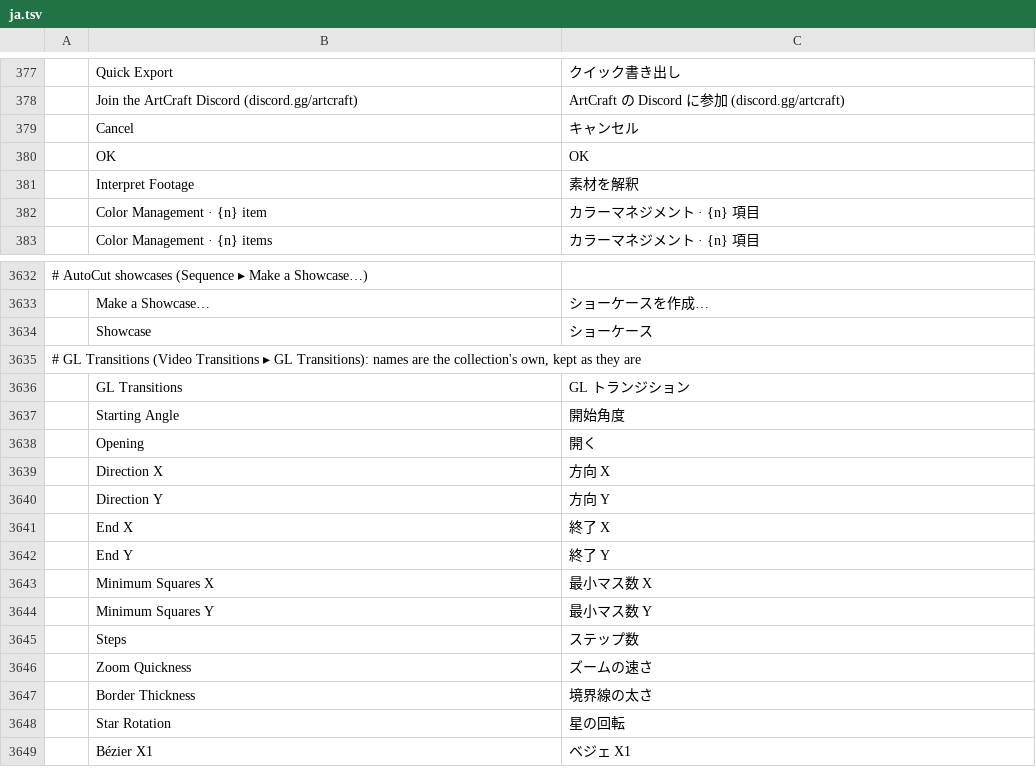
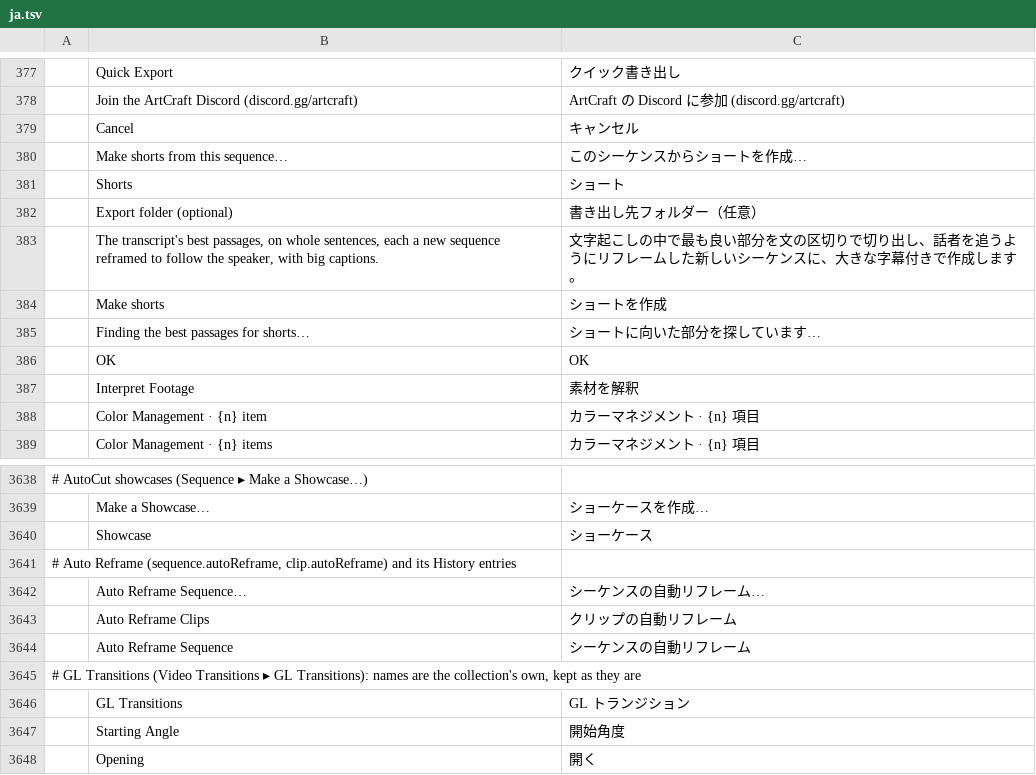
Before and after one commit to moheshmohan/AutoCut, a TSV file: crates/ui-egui/src/i18n/ja.tsv, drawn as a sheet; only a part is shown, gaps mark what is left out; the shorter side is filled out with more unchanged rows; the diff names each change by its address in the sheet, - before the commit and + after, or states it on an @@ line.

```diff
--- a/crates/ui-egui/src/i18n/ja.tsv
+++ b/crates/ui-egui/src/i18n/ja.tsv
+row 380:  | Make shorts from this sequence… | このシーケンスからショートを作成…
+row 381:  | Shorts | ショート
+row 382:  | Export folder (optional) | 書き出し先フォルダー（任意）
+row 383:  | The transcript's best passages, on whole sentences, each a new sequence reframed to follow the speaker, with big captions. | 文字起こしの中で最も良い部分を文の区切りで切り出し、話者を追うようにリフレームした新しいシーケンスに、大きな字幕付きで作成します。
+row 384:  | Make shorts | ショートを作成
+row 385:  | Finding the best passages for shorts… | ショートに向いた部分を探しています…
+row 3641: # Auto Reframe (sequence.autoReframe, clip.autoReframe) and its History entries
+row 3642:  | Auto Reframe Sequence… | シーケンスの自動リフレーム…
+row 3643:  | Auto Reframe Clips | クリップの自動リフレーム
+row 3644:  | Auto Reframe Sequence | シーケンスの自動リフレーム
```
Also changed, not shown: crates/ui-egui/src/i18n/es.tsv, crates/ui-egui/src/i18n/zh-cn.tsv, 17 other files.
